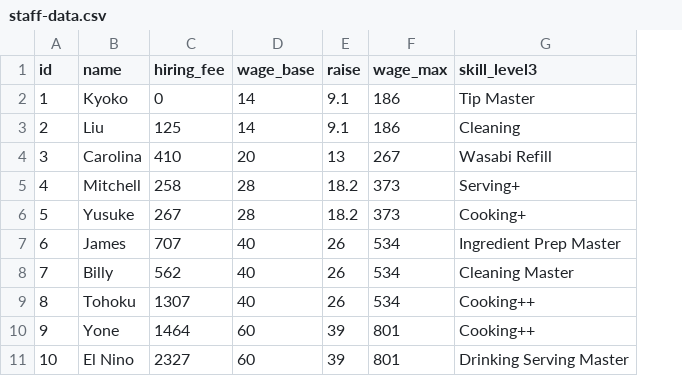
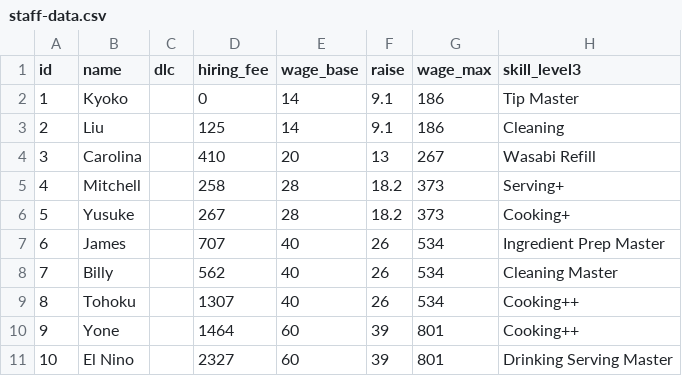
Before and after one commit to martinemde/banchobox, a CSV file: data/staff-data.csv, drawn as a sheet; only a part is shown; the diff names each change by its address in the sheet, - before the commit and + after, or states it on an @@ line.

```diff
--- a/data/staff-data.csv
+++ b/data/staff-data.csv
+column C (dlc), empty
```
Also changed, not shown: data/cooksta-data.csv, data/dishes-data.csv, 5 other files.
